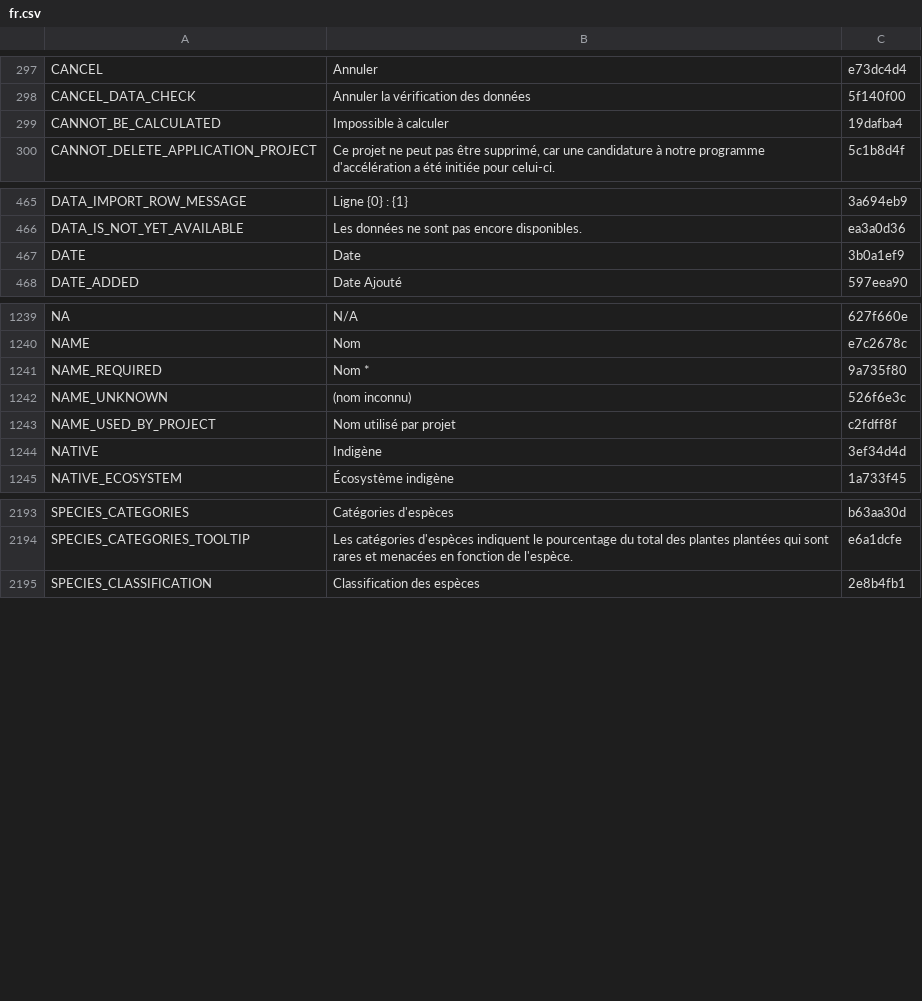
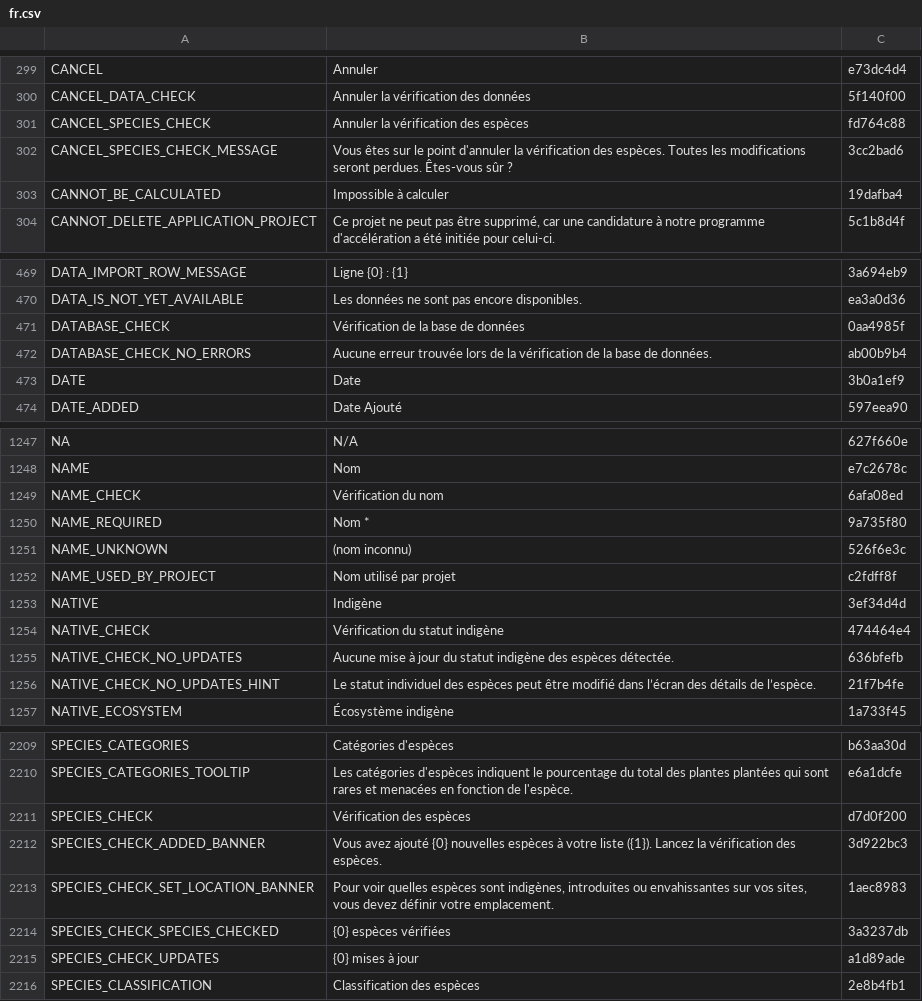
Before and after one commit to terraware/terraware-web, a CSV file: src/strings/csv/fr.csv, drawn as a sheet; only a part is shown, gaps mark what is left out; the diff covers the shown part only; the diff names each change by its address in the sheet, - before the commit and + after, or states it on an @@ line.

Commit message:
SW-8732 Species check flow modal

```diff
--- a/src/strings/csv/fr.csv
+++ b/src/strings/csv/fr.csv
+row 301: CANCEL_SPECIES_CHECK | Annuler la vérification des espèces | fd764c88
+row 302: CANCEL_SPECIES_CHECK_MESSAGE | Vous êtes sur le point d'annuler la vérification des espèces. Toutes les modifications seront perdues. Êtes-vous sûr ? | 3cc2bad6
+row 471: DATABASE_CHECK | Vérification de la base de données | 0aa4985f
+row 472: DATABASE_CHECK_NO_ERRORS | Aucune erreur trouvée lors de la vérification de la base de données. | ab00b9b4
+row 1249: NAME_CHECK | Vérification du nom | 6afa08ed
+row 1254: NATIVE_CHECK | Vérification du statut indigène | 474464e4
+row 1255: NATIVE_CHECK_NO_UPDATES | Aucune mise à jour du statut indigène des espèces détectée. | 636bfefb
+row 1256: NATIVE_CHECK_NO_UPDATES_HINT | Le statut individuel des espèces peut être modifié dans l’écran des détails de l’espèce. | 21f7b4fe
+row 2211: SPECIES_CHECK | Vérification des espèces | d7d0f200
+row 2212: SPECIES_CHECK_ADDED_BANNER | Vous avez ajouté {0} nouvelles espèces à votre liste ({1}). Lancez la vérification des espèces. | 3d922bc3
+row 2213: SPECIES_CHECK_SET_LOCATION_BANNER | Pour voir quelles espèces sont indigènes, introduites ou envahissantes sur vos sites, vous devez définir votre emplacement. | 1aec8983
+row 2214: SPECIES_CHECK_SPECIES_CHECKED | {0} espèces vérifiées | 3a3237db
+row 2215: SPECIES_CHECK_UPDATES | {0} mises à jour | a1d89ade
```
Also changed, not shown: 8 added rows elsewhere in this file, src/strings/csv/en.csv, src/strings/csv/es.csv, 18 other files.
